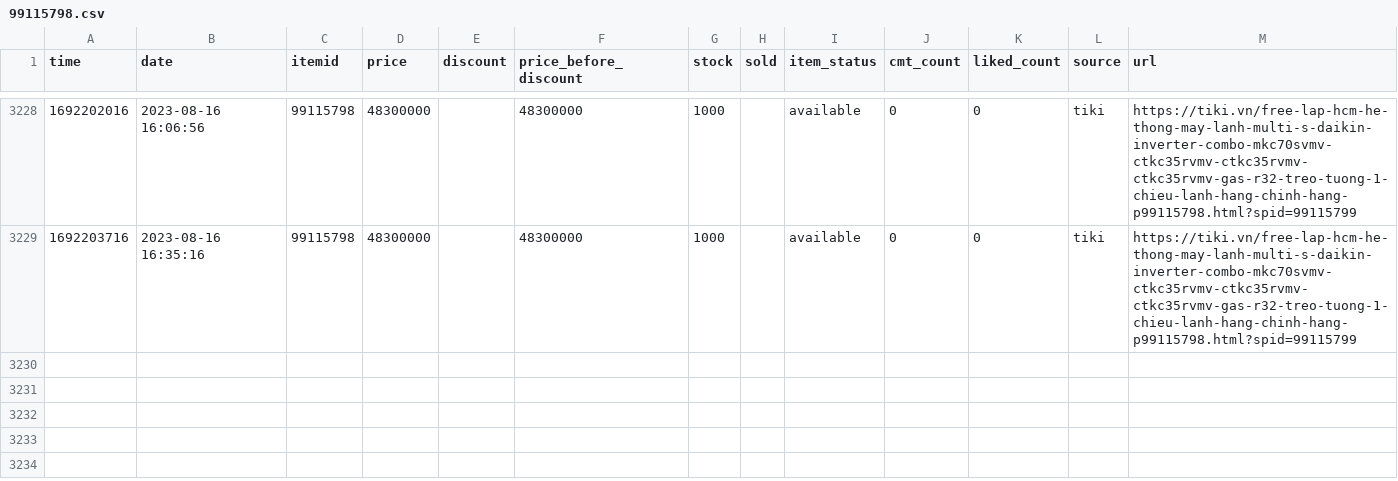
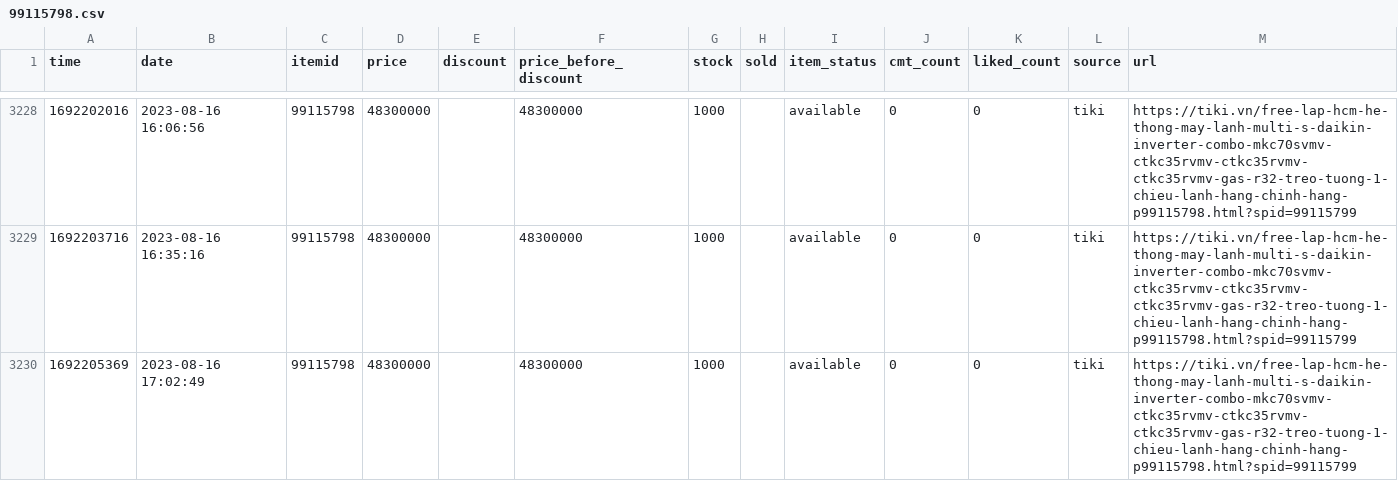
Before and after one commit to neko-pro/rez0nk, a CSV file: data/history/99115798.csv, drawn as a sheet; only a part is shown, gaps mark what is left out; the diff names each change by its address in the sheet, - before the commit and + after, or states it on an @@ line.

```diff
--- a/data/history/99115798.csv
+++ b/data/history/99115798.csv
+row 3230: 1692205369 | 2023-08-16 17:02:49 | 99115798 | 48300000 |  | 48300000 | 1000 |  | available | 0 | 0 | tiki | https://tiki.vn/free-lap-hcm-he-thong-may-lanh-multi-s-daikin-inverter-combo-mkc70svmv-ctkc35rvmv-ctkc35rvmv-ctkc35rvmv-gas-r32-treo-tuong-1-chieu-lanh-hang-chinh-hang-p99115798.html?spid=99115799
```
Also changed, not shown: data/history/127367894.csv, data/history/183035665.csv, 11 other files.
